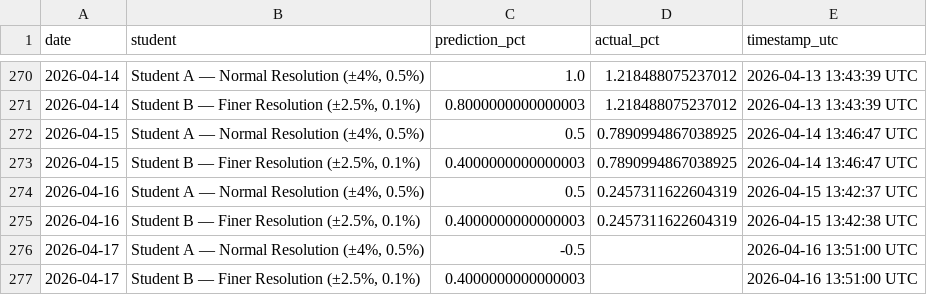
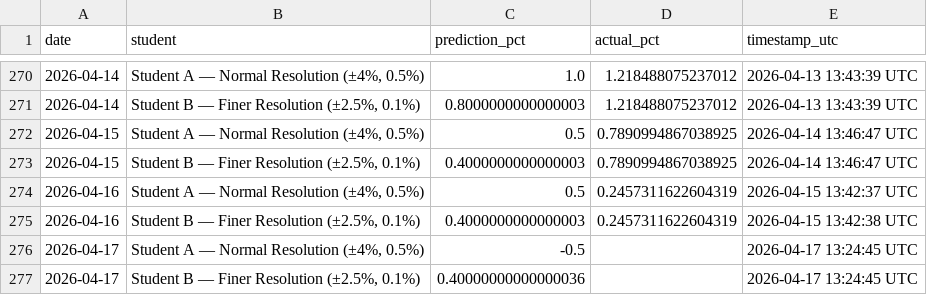
Before and after one commit to JeremyTadlock/DQN-Daily-Returns-Stock-Prediction, a CSV file: docs/history.csv, drawn as a sheet; only a part is shown, gaps mark what is left out.

```diff
--- a/docs/history.csv
+++ b/docs/history.csv
@@ -275,3 +275,3 @@ date,student,prediction_pct,actual_pct,timestamp_utc
 2026-04-16,"Student B — Finer Resolution (±2.5%, 0.1%)",0.4000000000000003,0.2457311622604319,2026-04-15 13:42:38 UTC
-2026-04-17,"Student A — Normal Resolution (±4%, 0.5%)",-0.5,,2026-04-16 13:51:00 UTC
-2026-04-17,"Student B — Finer Resolution (±2.5%, 0.1%)",0.4000000000000003,,2026-04-16 13:51:00 UTC
+2026-04-17,"Student A — Normal Resolution (±4%, 0.5%)",-0.5,,2026-04-17 13:24:45 UTC
+2026-04-17,"Student B — Finer Resolution (±2.5%, 0.1%)",0.40000000000000036,,2026-04-17 13:24:45 UTC
```
Also changed, not shown: 1 other file.
